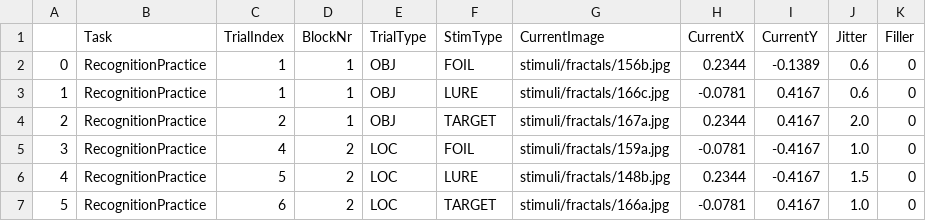
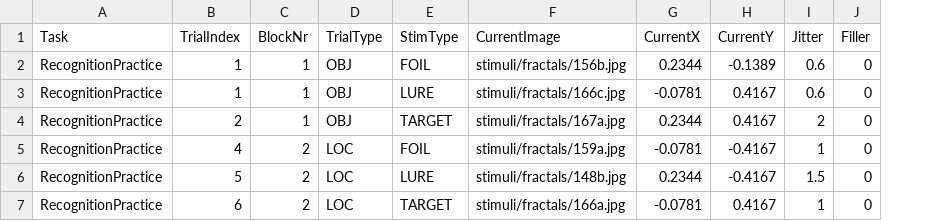
Before and after one commit to IlyesAlex/TerKepEsz_Online, a CSV file: html/resources/stimuli_tables/recognition_practice_trials.csv, drawn as a sheet; removed rows and columns are numbered as before the commit, all else as after; the diff names each change by its address in the sheet, - before the commit and + after, or states it on an @@ line.

```diff
--- a/html/resources/stimuli_tables/recognition_practice_trials.csv
+++ b/html/resources/stimuli_tables/recognition_practice_trials.csv
-column A, rows 2-7: 0 | 1 | 2 | 3 | 4 | 5
-I4 (Jitter): 2.0
+I4 (Jitter): 2
-I5 (Jitter): 1.0
+I5 (Jitter): 1
-I7 (Jitter): 1.0
+I7 (Jitter): 1
```
Also changed, not shown: html/resources/stimuli_tables/encoding_practice_trials.csv, stimuli_tables/encoding_practice_trials.csv, 8 other files.
